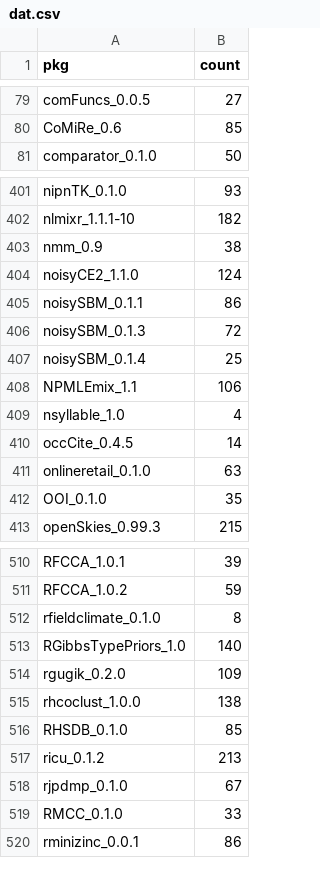
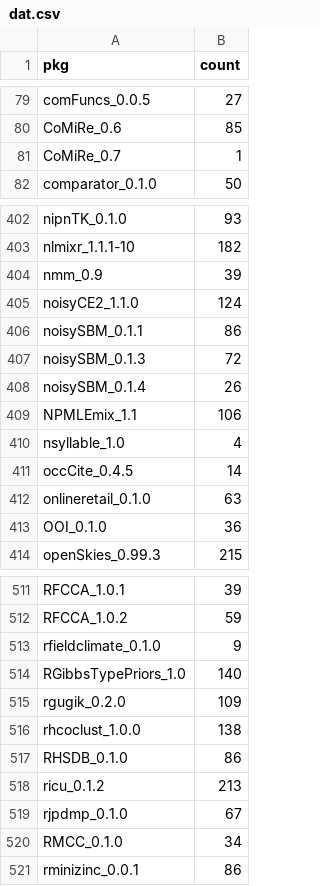
Before and after one commit to tjtnew/newbies, a CSV file: dat.csv, drawn as a sheet; only a part is shown, gaps mark what is left out; the diff covers the shown part only.

```diff
--- a/dat.csv
+++ b/dat.csv
@@ -80,2 +80,3 @@
 "CoMiRe_0.6",85
+"CoMiRe_0.7",1
 "comparator_0.1.0",50
@@ -402,3 +403,3 @@
 "nlmixr_1.1.1-10",182
-"nmm_0.9",38
+"nmm_0.9",39
 "noisyCE2_1.1.0",124
@@ -406,3 +407,3 @@
 "noisySBM_0.1.3",72
-"noisySBM_0.1.4",25
+"noisySBM_0.1.4",26
 "NPMLEmix_1.1",106
@@ -411,3 +412,3 @@
 "onlineretail_0.1.0",63
-"OOI_0.1.0",35
+"OOI_0.1.0",36
 "openSkies_0.99.3",215
@@ -511,3 +512,3 @@
 "RFCCA_1.0.2",59
-"rfieldclimate_0.1.0",8
+"rfieldclimate_0.1.0",9
 "RGibbsTypePriors_1.0",140
@@ -515,6 +516,6 @@
 "rhcoclust_1.0.0",138
-"RHSDB_0.1.0",85
+"RHSDB_0.1.0",86
 "ricu_0.1.2",213
 "rjpdmp_0.1.0",67
-"RMCC_0.1.0",33
+"RMCC_0.1.0",34
 "rminizinc_0.0.1",86
```
Also changed, not shown: 30 edited cells elsewhere in this file.
